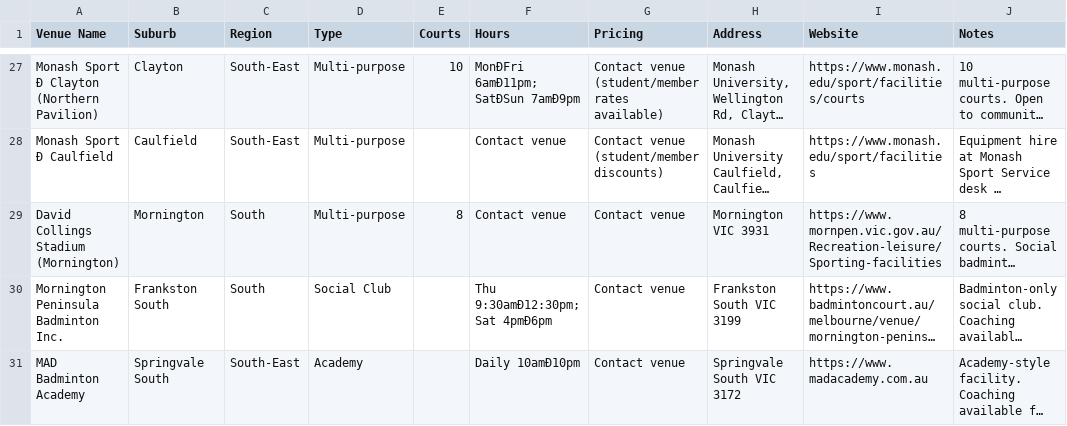
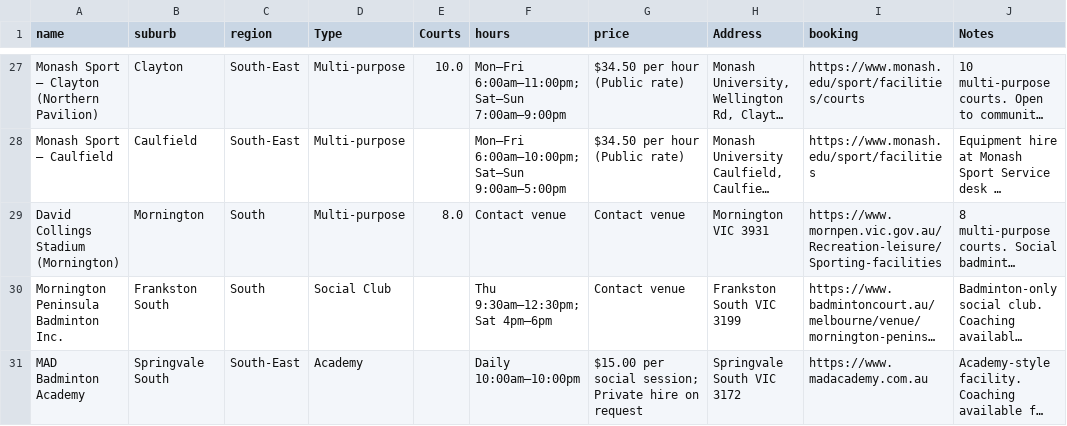
Before and after one commit to pranavkkumar009-prog/melbourne-sport-map, a CSV file: Melbourne_Badminton_Courts_Directory.csv, drawn as a sheet; only a part is shown, gaps mark what is left out; long unchanged cells end in …; the diff covers the shown part only; the diff names each change by its address in the sheet, - before the commit and + after, or states it on an @@ line.

```diff
--- a/Melbourne_Badminton_Courts_Directory.csv
+++ b/Melbourne_Badminton_Courts_Directory.csv
-A1: Venue Name
+A1: name
-B1: Suburb
+B1: suburb
-C1: Region
+C1: region
-F1: Hours
+F1: hours
-G1: Pricing
+G1: price
-I1: Website
+I1: booking
-A27 (name): Monash Sport Ð Clayton (Northern Pavilion)
+A27 (name): Monash Sport – Clayton (Northern Pavilion)
-E27 (Courts): 10
+E27 (Courts): 10.0
-F27 (hours): MonÐFri 6amÐ11pm; SatÐSun 7amÐ9pm
+F27 (hours): Mon–Fri 6:00am–11:00pm; Sat–Sun 7:00am–9:00pm
-G27 (price): Contact venue (student/member rates available)
+G27 (price): $34.50 per hour (Public rate)
-A28 (name): Monash Sport Ð Caulfield
+A28 (name): Monash Sport – Caulfield
-F28 (hours): Contact venue
+F28 (hours): Mon–Fri 6:00am–10:00pm; Sat–Sun 9:00am–5:00pm
-G28 (price): Contact venue (student/member discounts)
+G28 (price): $34.50 per hour (Public rate)
-E29 (Courts): 8
+E29 (Courts): 8.0
-F30 (hours): Thu 9:30amÐ12:30pm; Sat 4pmÐ6pm
+F30 (hours): Thu 9:30am–12:30pm; Sat 4pm–6pm
-F31 (hours): Daily 10amÐ10pm
+F31 (hours): Daily 10:00am–10:00pm
-G31 (price): Contact venue
+G31 (price): $15.00 per social session; Private hire on request
```
Also changed, not shown: 67 edited cells elsewhere in this file, Melbourne_Tennis_Courts_Directory.csv, 2 other files.
